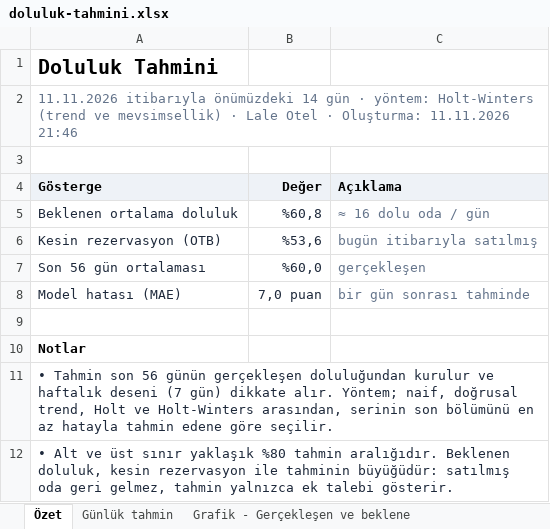
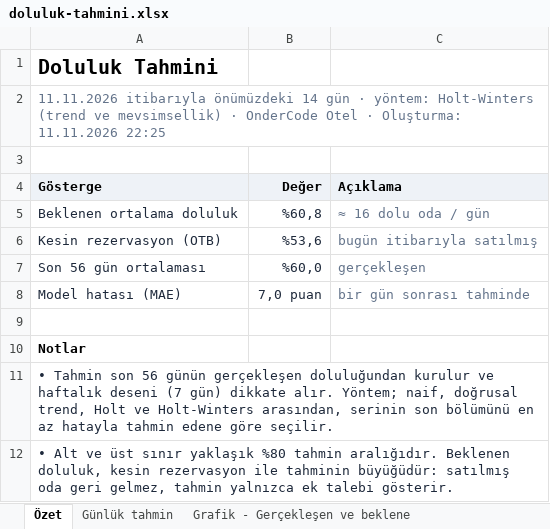
Before and after one commit to OnderCode/OnderCode.Suite, an Excel workbook: docs/otel/ornek-raporlar/doluluk-tahmini.xlsx, sheet Özet, drawn as a sheet; values as stored, in another font and other column widths than the file's, no borders; the diff names each change by its address in the sheet, - before the commit and + after, or states it on an @@ line.

```diff
--- a/docs/otel/ornek-raporlar/doluluk-tahmini.xlsx (sheet Özet)
+++ b/docs/otel/ornek-raporlar/doluluk-tahmini.xlsx (sheet Özet)
-A2 (Gösterge): …mevsimsellik) · Lale Otel · Oluşturma: 11.11.2026 21:46
+A2 (Gösterge): …mevsimsellik) · OnderCode Otel · Oluşturma: 11.11.2026 22:25
```
Also changed, not shown: sheet Günlük tahmin, sheet Grafik - Gerçekleşen ve beklene, docs/otel/ornek-raporlar/gelir-ve-doluluk.xlsx, docs/otel/ornek-raporlar/misafir-degeri-abc.xlsx, 26 other files.
